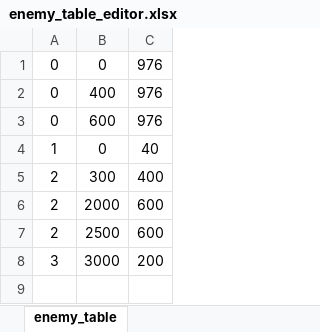
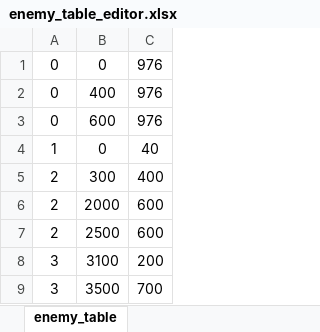
Before and after one commit to NakajimaTomoya36269/gamecreateproject, an Excel workbook: 36269_中嶋智也_個人作成用/game/data/enemy_table_editor.xlsx, sheet enemy_table, drawn as a sheet; values as stored, in another font and other column widths than the file's, no borders; charts and pictures not drawn; the diff names each change by its address in the sheet, - before the commit and + after, or states it on an @@ line.

```diff
--- a/36269_中嶋智也_個人作成用/game/data/enemy_table_editor.xlsx (sheet enemy_table)
+++ b/36269_中嶋智也_個人作成用/game/data/enemy_table_editor.xlsx (sheet enemy_table)
-B8: 3000
+B8: 3100
+row 9: 3 | 3500 | 700
```
Also changed, not shown: 10 other files.
